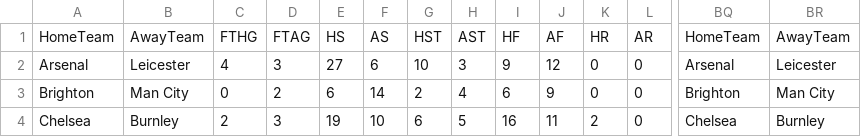
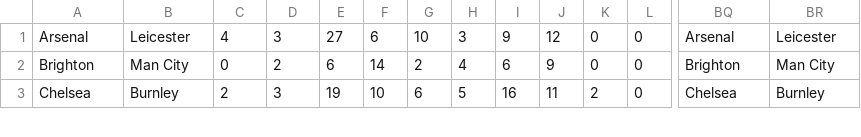
Before and after one commit to KarthikB96/Premier_League_Ranking_System, a CSV file: Premier_League_Ranking_System/csv/2017-2018.csv, drawn as a sheet; only a part is shown, gaps mark what is left out; rows hold the shown columns only; the diff names each change by its address in the sheet, - before the commit and + after, or states it on an @@ line.

```diff
--- a/Premier_League_Ranking_System/csv/2017-2018.csv
+++ b/Premier_League_Ranking_System/csv/2017-2018.csv
-row 1: HomeTeam | AwayTeam | FTHG | FTAG | HS | AS | HST | AST | HF | AF | HR | AR | HomeTeam | AwayTeam
```
Also changed, not shown: Premier_League_Ranking_System/csv/2014-2015.csv, Premier_League_Ranking_System/csv/2015-2016.csv, 3 other files.
